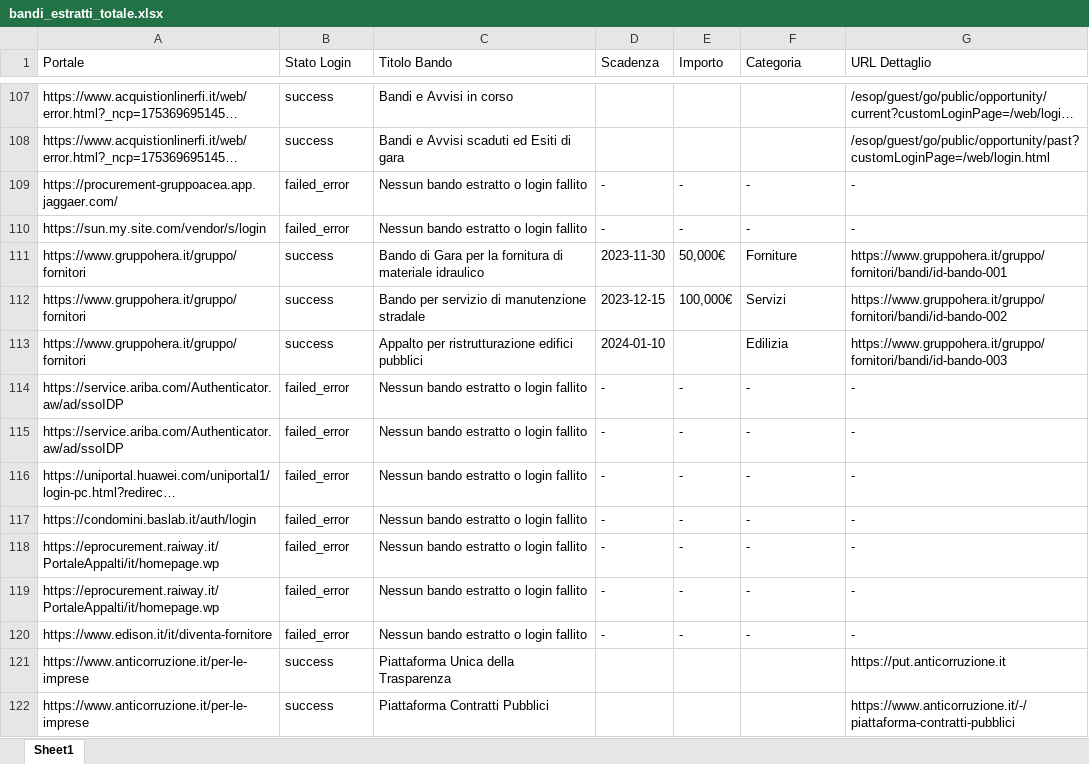
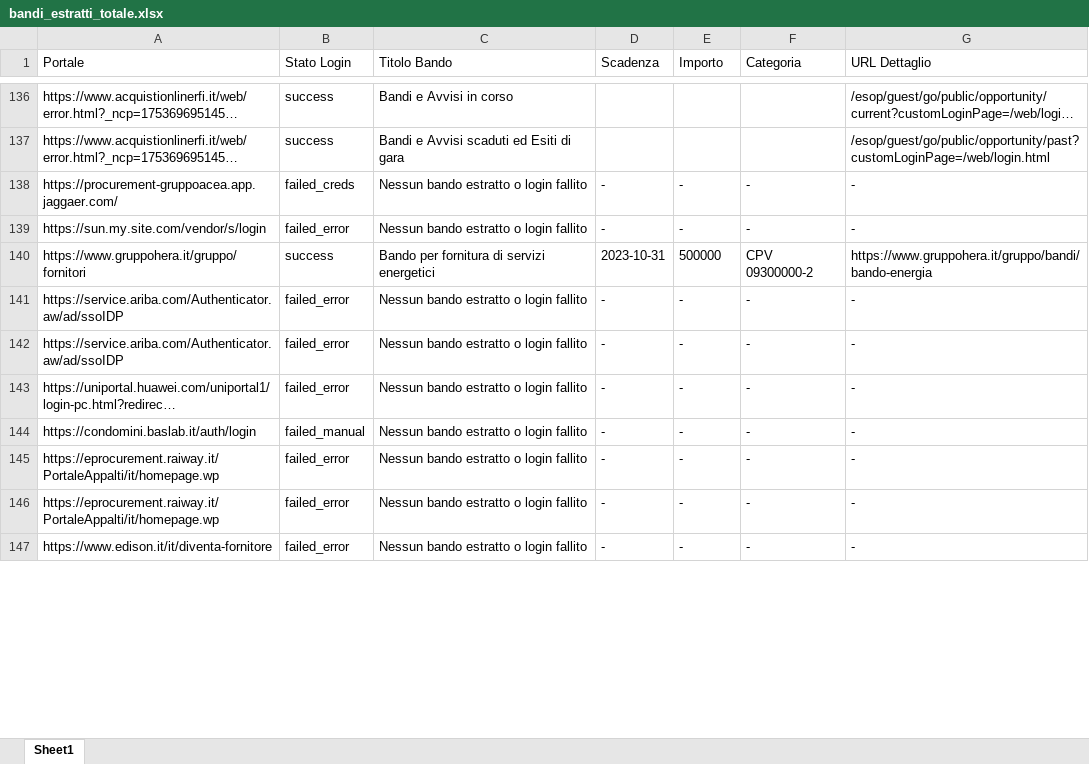
Before and after one commit to youssouftoure-arch/app-bandi-gara, an Excel workbook: bandi_estratti_totale.xlsx, sheet Sheet1, drawn as a sheet; only a part is shown, gaps mark what is left out; long unchanged cells end in …; values as stored, in another font and other column widths than the file's, no borders; removed rows and columns are numbered as before the commit, all else as after; the diff covers the shown part only; the diff names each change by its address in the sheet, - before the commit and + after, or states it on an @@ line.

```diff
--- a/bandi_estratti_totale.xlsx (sheet Sheet1)
+++ b/bandi_estratti_totale.xlsx (sheet Sheet1)
-B138 (Stato Login): failed_error
+B138 (Stato Login): failed_creds
-C140 (Titolo Bando): Bando di Gara per la fornitura di materiale idraulico
+C140 (Titolo Bando): Bando per fornitura di servizi energetici
-D140 (Scadenza): 2023-11-30
+D140 (Scadenza): 2023-10-31
-E140 (Importo): 50,000€
+E140 (Importo): 500000
-F140 (Categoria): Forniture
+F140 (Categoria): CPV 09300000-2
-G140 (URL Dettaglio): https://www.gruppohera.it/gruppo/fornitori/bandi/id-bando-001
+G140 (URL Dettaglio): https://www.gruppohera.it/gruppo/bandi/bando-energia
-row 112: https://www.gruppohera.it/gruppo/fornitori | success | Bando per servizio di manutenzione stradale | 2023-12-15 | 100,000€ | Servizi | https://www.gruppohera.it/gruppo/fornitori/bandi/id-bando-002
-row 113: https://www.gruppohera.it/gruppo/fornitori | success | Appalto per ristrutturazione edifici pubblici | 2024-01-10 |  | Edilizia | https://www.gruppohera.it/gruppo/fornitori/bandi/id-bando-003
-B144 (Stato Login): failed_error
+B144 (Stato Login): failed_manual
-row 121: https://www.anticorruzione.it/per-le-imprese | success | Piattaforma Unica della Trasparenza |  |  |  | https://put.anticorruzione.it
-row 122: https://www.anticorruzione.it/per-le-imprese | success | Piattaforma Contratti Pubblici |  |  |  | https://www.anticorruzione.it/-/piattaforma-contratti-pubblici
```
Also changed, not shown: 41 added rows, 23 removed rows and 52 edited cells elsewhere in this sheet, 4 other files.
